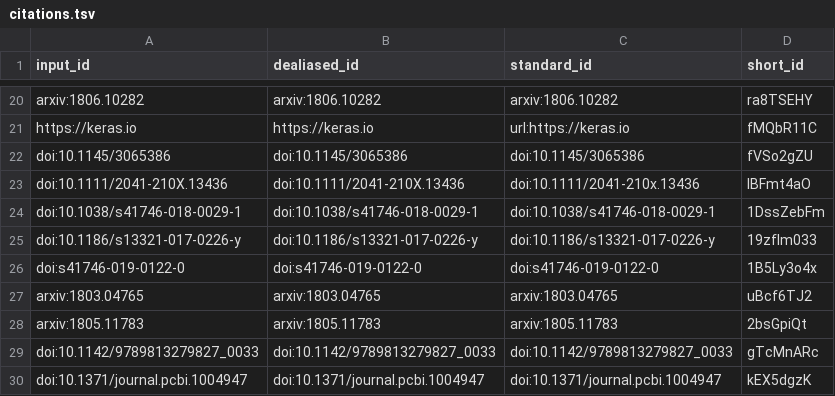
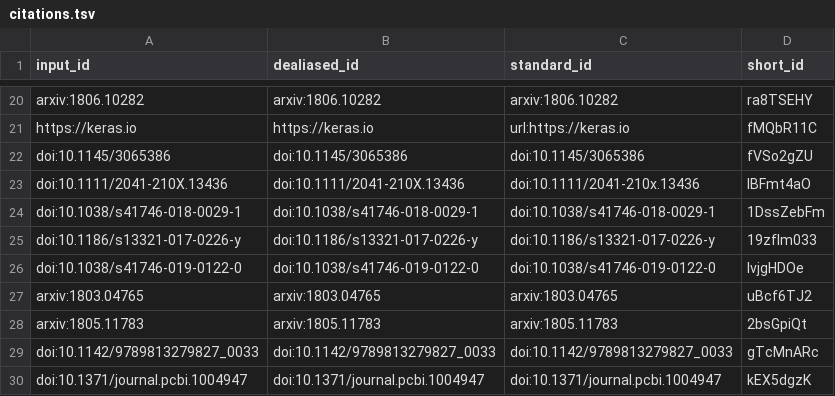
Before and after one commit to Benjamin-Lee/deep-rules, a TSV file: citations.tsv, drawn as a sheet; only a part is shown, gaps mark what is left out.

```diff
--- a/citations.tsv
+++ b/citations.tsv
@@ -25,3 +25,3 @@ doi:10.1038/s41746-018-0029-1	doi:10.1038/s41746-018-0029-1	doi:10.1038/s41746-0
 doi:10.1186/s13321-017-0226-y	doi:10.1186/s13321-017-0226-y	doi:10.1186/s13321-017-0226-y	19zfIm033
-doi:s41746-019-0122-0	doi:s41746-019-0122-0	doi:s41746-019-0122-0	1B5Ly3o4x
+doi:10.1038/s41746-019-0122-0	doi:10.1038/s41746-019-0122-0	doi:10.1038/s41746-019-0122-0	lvjgHDOe
 arxiv:1803.04765	arxiv:1803.04765	arxiv:1803.04765	uBcf6TJ2
```
Also changed, not shown: 6 other files.
